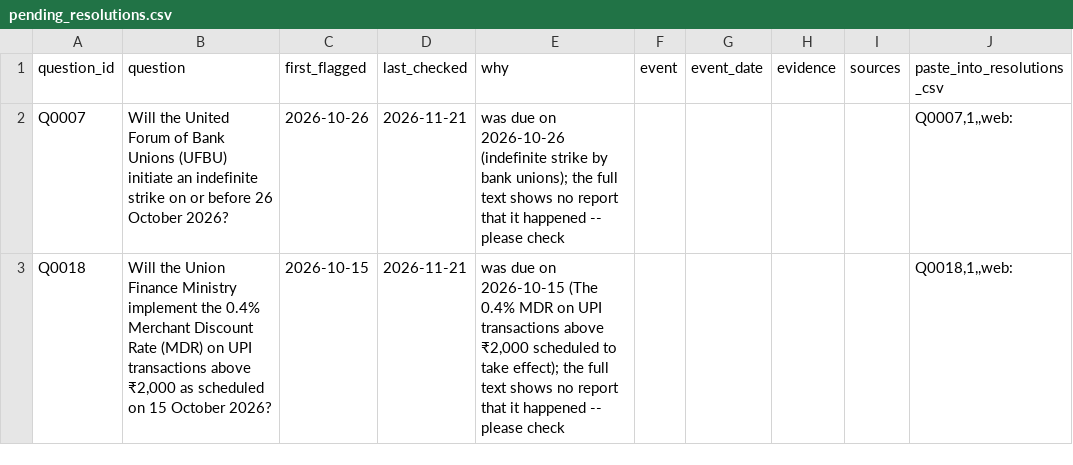
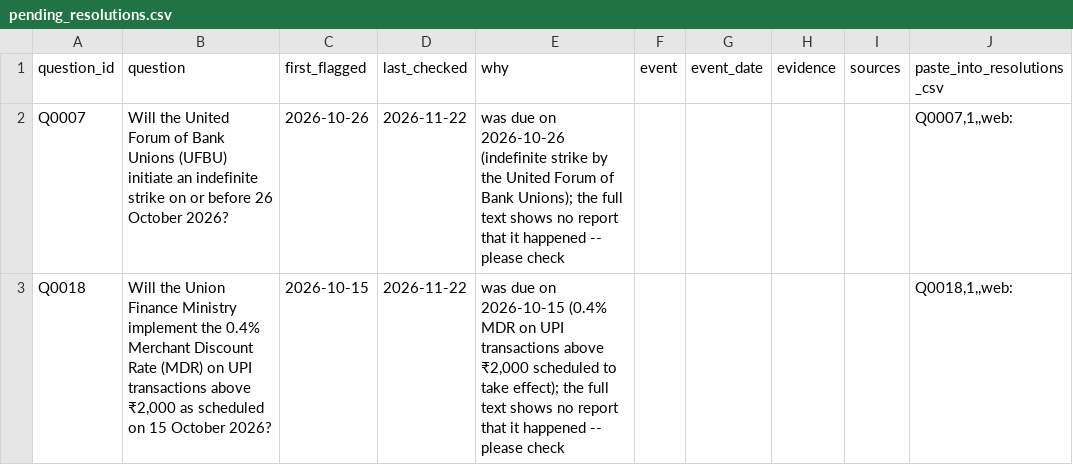
Before and after one commit to Aakash10867/SUPERFORECASTER, a CSV file: data/pending_resolutions.csv, drawn as a sheet.

```diff
--- a/data/pending_resolutions.csv
+++ b/data/pending_resolutions.csv
@@ -1,3 +1,3 @@
 question_id,question,first_flagged,last_checked,why,event,event_date,evidence,sources,paste_into_resolutions_csv
-Q0007,Will the United Forum of Bank Unions (UFBU) initiate an indefinite strike on or before 26 October 2026?,2026-10-26,2026-11-21,was due on 2026-10-26 (indefinite strike by bank unions); the full text shows no report that it happened -- please check,,,,,"Q0007,1,,web:"
-Q0018,"Will the Union Finance Ministry implement the 0.4% Merchant Discount Rate (MDR) on UPI transactions above ₹2,000 as scheduled on 15 October 2026?",2026-10-15,2026-11-21,"was due on 2026-10-15 (The 0.4% MDR on UPI transactions above ₹2,000 scheduled to take effect); the full text shows no report that it happened -- please check",,,,,"Q0018,1,,web:"
+Q0007,Will the United Forum of Bank Unions (UFBU) initiate an indefinite strike on or before 26 October 2026?,2026-10-26,2026-11-22,was due on 2026-10-26 (indefinite strike by the United Forum of Bank Unions); the full text shows no report that it happened -- please check,,,,,"Q0007,1,,web:"
+Q0018,"Will the Union Finance Ministry implement the 0.4% Merchant Discount Rate (MDR) on UPI transactions above ₹2,000 as scheduled on 15 October 2026?",2026-10-15,2026-11-22,"was due on 2026-10-15 (0.4% MDR on UPI transactions above ₹2,000 scheduled to take effect); the full text shows no report that it happened -- please check",,,,,"Q0018,1,,web:"
```
Also changed, not shown: data/coverage.csv, data/questions.csv, 6 other files.
